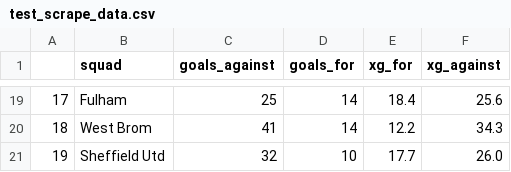
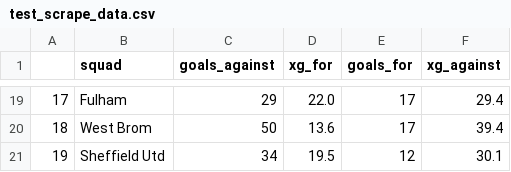
Before and after one commit to drew7vtedu/fpl_player_analysis, a CSV file: data_analysis/data/test_scrape_data.csv, drawn as a sheet; only a part is shown, gaps mark what is left out; removed rows and columns are numbered as before the commit, all else as after; the diff covers the shown part only; the diff names each change by its address in the sheet, - before the commit and + after, or states it on an @@ line.

Commit message:
some player data scraped, need to add data from premier league website

```diff
--- a/data_analysis/data/test_scrape_data.csv
+++ b/data_analysis/data/test_scrape_data.csv
+column D (xg_for), rows 19-21: 22.0 | 13.6 | 19.5
-column E (xg_for), rows 19-21: 18.4 | 12.2 | 17.7
-C19 (goals_against): 25
+C19 (goals_against): 29
-E19:E20 (goals_for): 14
+E19:E20 (goals_for): 17
-F19 (xg_against): 25.6
+F19 (xg_against): 29.4
-C20 (goals_against): 41
+C20 (goals_against): 50
-F20 (xg_against): 34.3
+F20 (xg_against): 39.4
-C21 (goals_against): 32
+C21 (goals_against): 34
-E21 (goals_for): 10
+E21 (goals_for): 12
-F21 (xg_against): 26.0
+F21 (xg_against): 30.1
```
Also changed, not shown: 59 edited cells elsewhere in this file, 4 other files.
